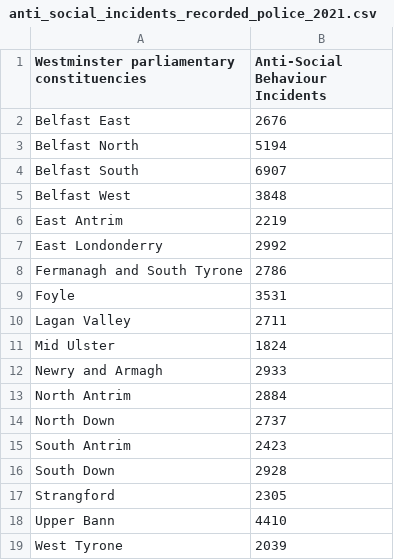
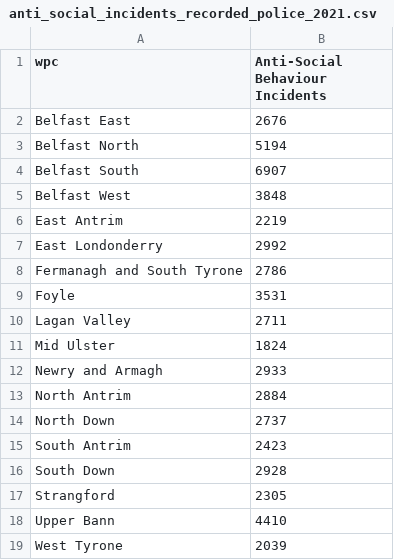
Before and after one commit to su20332/su20332.github.io, a CSV file: anti_social_incidents_recorded_police_2021.csv, drawn as a sheet.

Commit message:
Add files via upload

```diff
--- a/anti_social_incidents_recorded_police_2021.csv
+++ b/anti_social_incidents_recorded_police_2021.csv
@@ -1,2 +1,2 @@
-Westminster parliamentary constituencies ,Anti-Social Behaviour Incidents
+wpc,Anti-Social Behaviour Incidents
 Belfast East,2676
```
